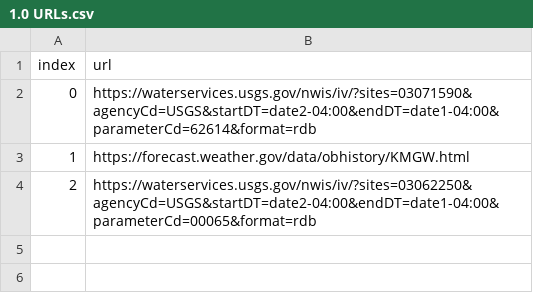
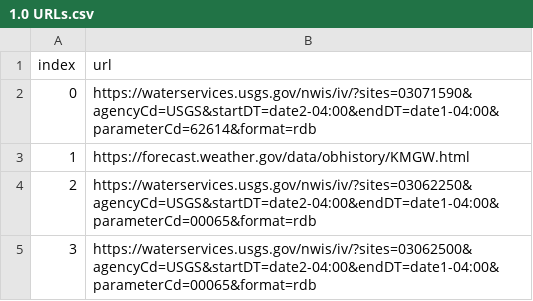
Before and after one commit to brycekunschick/FishingReport, a CSV file: 1.0 URLs.csv, drawn as a sheet.

Commit message:
Finished morgantown data pulls, started deckers creek

```diff
--- a/1.0 URLs.csv
+++ b/1.0 URLs.csv
@@ -4 +4,2 @@ index,url
 2,https://waterservices.usgs.gov/nwis/iv/?sites=03062250&agencyCd=USGS&startDT=date2-04:00&endDT=date1-04:00&parameterCd=00065&format=rdb
+3,https://waterservices.usgs.gov/nwis/iv/?sites=03062500&agencyCd=USGS&startDT=date2-04:00&endDT=date1-04:00&parameterCd=00065&format=rdb
```
Also changed, not shown: 1 other file.
